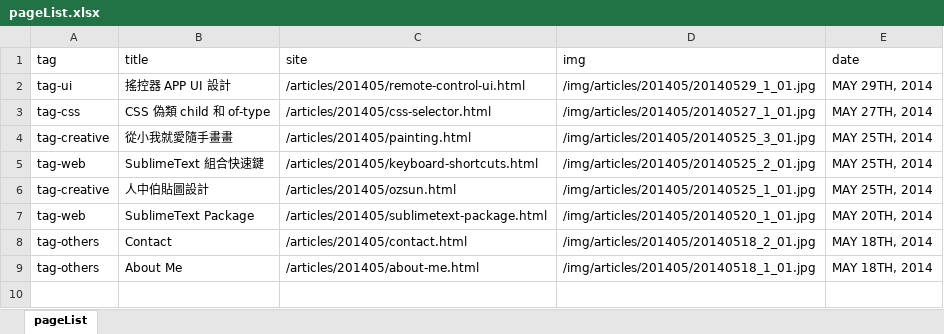
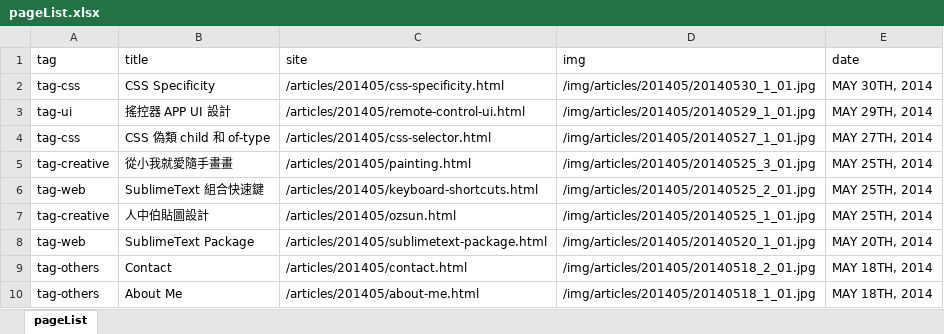
Before and after one commit to oxxostudio/oxxostudio.github.io, an Excel workbook: excel/pageList.xlsx, sheet pageList, drawn as a sheet; values as stored, in another font and other column widths than the file's, no borders; the diff names each change by its address in the sheet, - before the commit and + after, or states it on an @@ line.

Commit message:
add css-specificity.html

```diff
--- a/excel/pageList.xlsx (sheet pageList)
+++ b/excel/pageList.xlsx (sheet pageList)
+row 2: tag-css | CSS Specificity | /articles/201405/css-specificity.html | /img/articles/201405/20140530_1_01.jpg | MAY 30TH, 2014
```
Also changed, not shown: 6 other files.
